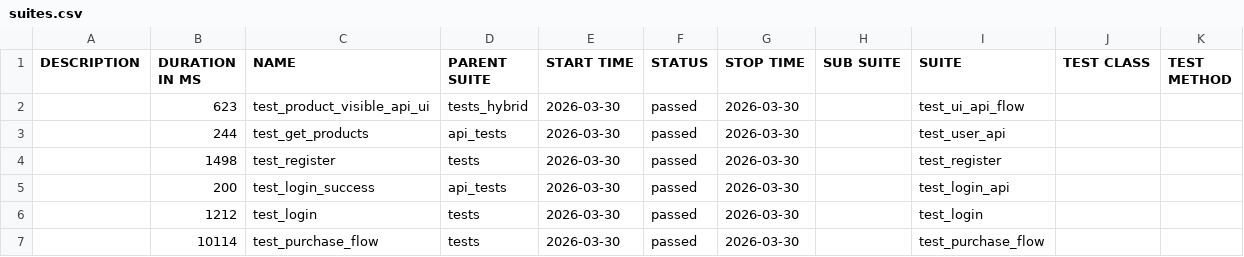
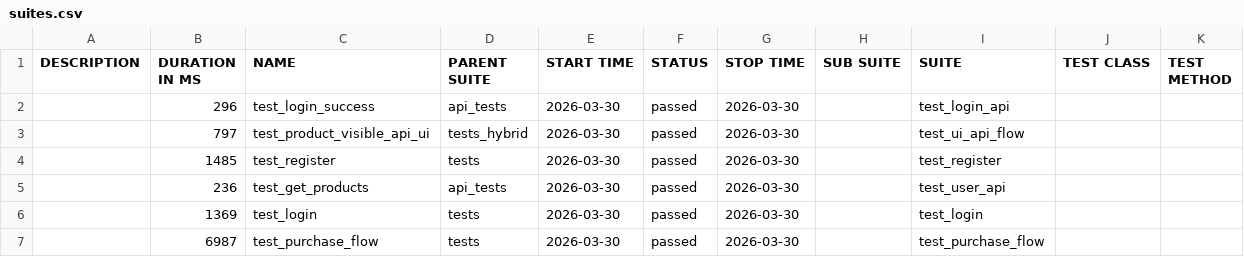
Before and after one commit to CypherMorgan/demowebshop-e2e-selenium-pytest, a CSV file: data/suites.csv, drawn as a sheet.

```diff
--- a/data/suites.csv
+++ b/data/suites.csv
@@ -1,7 +1,7 @@
 "DESCRIPTION","DURATION IN MS","NAME","PARENT SUITE","START TIME","STATUS","STOP TIME","SUB SUITE","SUITE","TEST CLASS","TEST METHOD"
-"","623","test_product_visible_api_ui","tests_hybrid","2026-03-30","passed","2026-03-30","","test_ui_api_flow","",""
-"","244","test_get_products","api_tests","2026-03-30","passed","2026-03-30","","test_user_api","",""
-"","1498","test_register","tests","2026-03-30","passed","2026-03-30","","test_register","",""
-"","200","test_login_success","api_tests","2026-03-30","passed","2026-03-30","","test_login_api","",""
-"","1212","test_login","tests","2026-03-30","passed","2026-03-30","","test_login","",""
-"","10114","test_purchase_flow","tests","2026-03-30","passed","2026-03-30","","test_purchase_flow","",""
+"","296","test_login_success","api_tests","2026-03-30","passed","2026-03-30","","test_login_api","",""
+"","797","test_product_visible_api_ui","tests_hybrid","2026-03-30","passed","2026-03-30","","test_ui_api_flow","",""
+"","1485","test_register","tests","2026-03-30","passed","2026-03-30","","test_register","",""
+"","236","test_get_products","api_tests","2026-03-30","passed","2026-03-30","","test_user_api","",""
+"","1369","test_login","tests","2026-03-30","passed","2026-03-30","","test_login","",""
+"","6987","test_purchase_flow","tests","2026-03-30","passed","2026-03-30","","test_purchase_flow","",""
```
Also changed, not shown: 46 other files.
